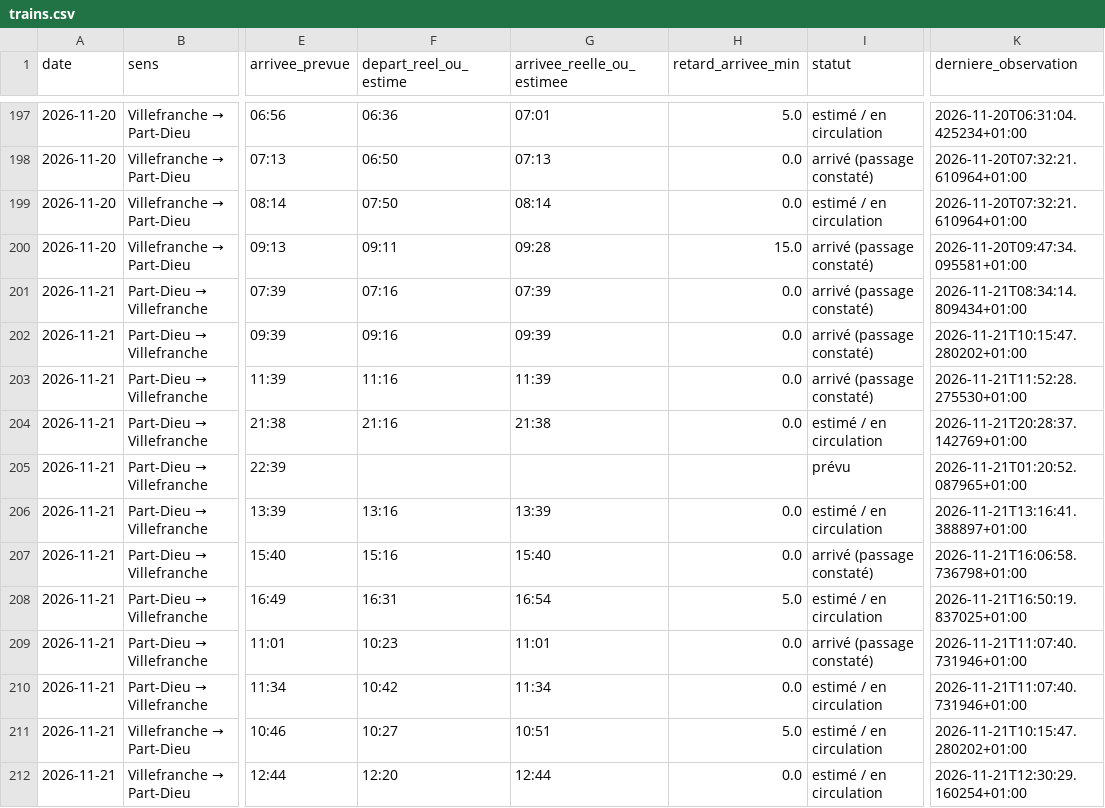
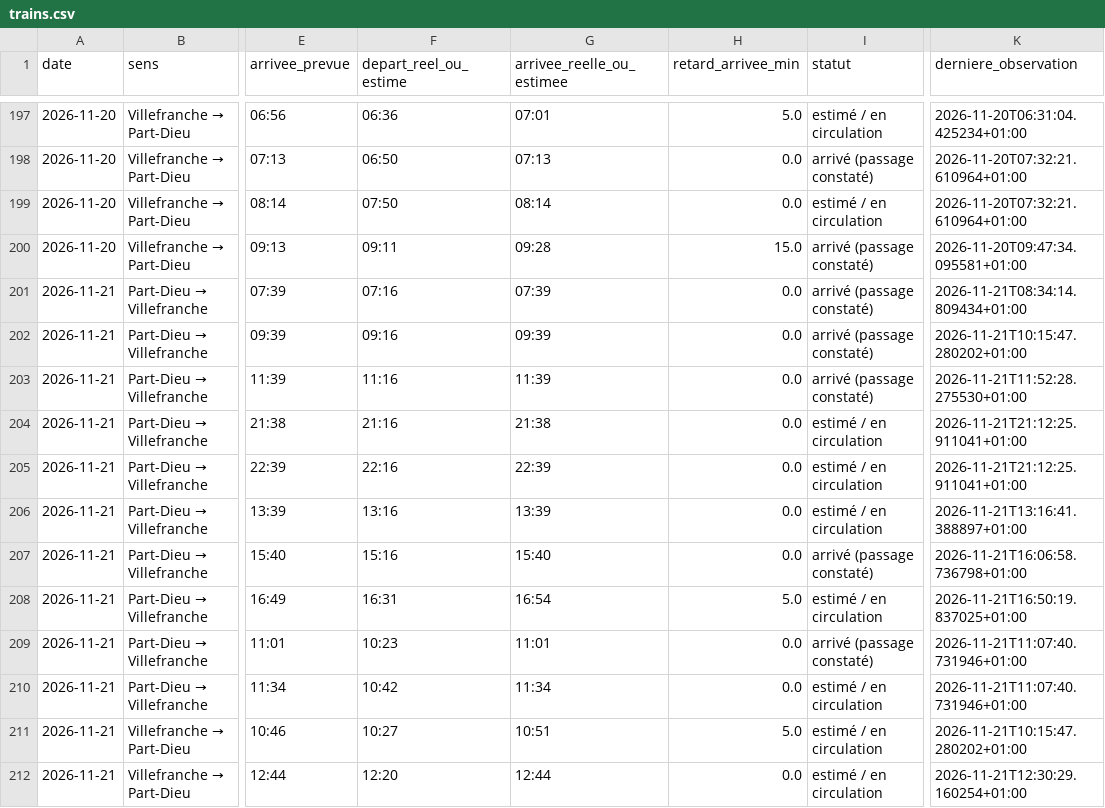
Before and after one commit to alexandretardy3-star/suivi-ter-villefranche-lyon, a CSV file: data/trains.csv, drawn as a sheet; only a part is shown, gaps mark what is left out; the diff names each change by its address in the sheet, - before the commit and + after, or states it on an @@ line.

Commit message:
Mise à jour TER

```diff
--- a/data/trains.csv
+++ b/data/trains.csv
-K204 (derniere_observation): 2026-11-21T20:28:37.142769+01:00
+K204 (derniere_observation): 2026-11-21T21:12:25.911041+01:00
-F205 (depart_reel_ou_estime): (empty)
+F205 (depart_reel_ou_estime): 22:16
-G205 (arrivee_reelle_ou_estimee): (empty)
+G205 (arrivee_reelle_ou_estimee): 22:39
-H205 (retard_arrivee_min): (empty)
+H205 (retard_arrivee_min): 0.0
-I205 (statut): prévu
+I205 (statut): estimé / en circulation
-K205 (derniere_observation): 2026-11-21T01:20:52.087965+01:00
+K205 (derniere_observation): 2026-11-21T21:12:25.911041+01:00
```
